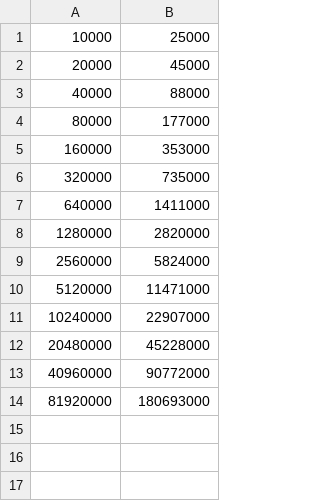
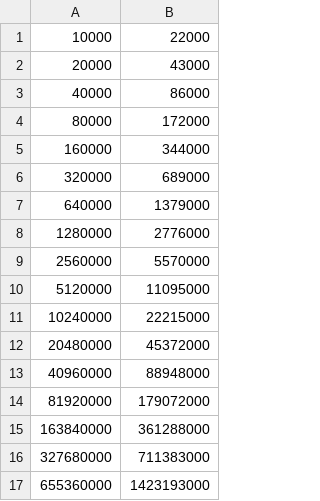
Before and after one commit to meganindya/btech-assignments, a CSV file: design-and-analysis-of-algorithms/assg-1-search/q1-data.csv, drawn as a sheet.

```diff
--- a/design-and-analysis-of-algorithms/assg-1-search/q1-data.csv
+++ b/design-and-analysis-of-algorithms/assg-1-search/q1-data.csv
@@ -1,14 +1,17 @@
-10000,25000
-20000,45000
-40000,88000
-80000,177000
-160000,353000
-320000,735000
-640000,1411000
-1280000,2820000
-2560000,5824000
-5120000,11471000
-10240000,22907000
-20480000,45228000
-40960000,90772000
-81920000,180693000
+10000,22000
+20000,43000
+40000,86000
+80000,172000
+160000,344000
+320000,689000
+640000,1379000
+1280000,2776000
+2560000,5570000
+5120000,11095000
+10240000,22215000
+20480000,45372000
+40960000,88948000
+81920000,179072000
+163840000,361288000
+327680000,711383000
+655360000,1423193000
```
Also changed, not shown: 2 other files.
